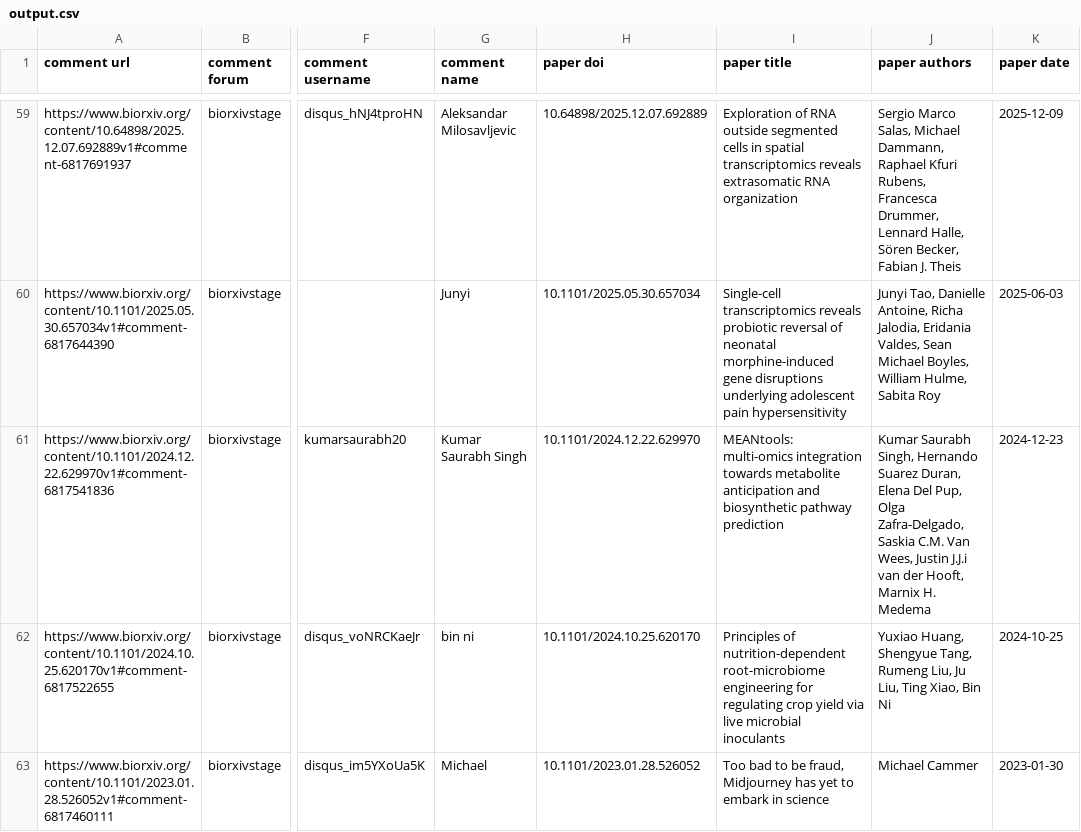
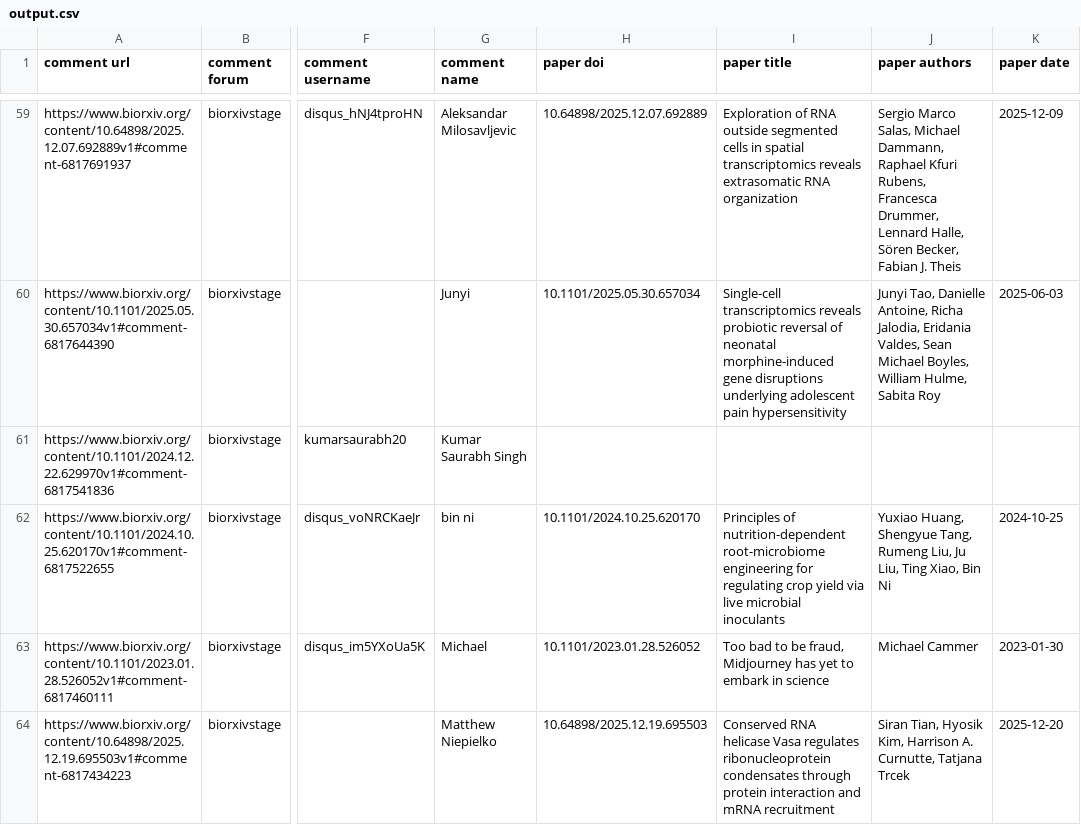
Before and after one commit to asapbio/feedback-asap, a CSV file: output.csv, drawn as a sheet; only a part is shown, gaps mark what is left out; the shorter side is filled out with more unchanged rows; the diff names each change by its address in the sheet, - before the commit and + after, or states it on an @@ line.

```diff
--- a/output.csv
+++ b/output.csv
-H61 (paper doi): 10.1101/2024.12.22.629970
+H61 (paper doi): (empty)
-I61 (paper title): MEANtools: multi-omics integration towards metabolite anticipation and biosynthetic pathway prediction
+I61 (paper title): (empty)
-J61 (paper authors): Kumar Saurabh Singh, Hernando Suarez Duran, Elena Del Pup, Olga Zafra-Delgado, Saskia C.M. Van Wees, Justin J.J.i van der Hooft, Marnix H. Medema
+J61 (paper authors): (empty)
-K61 (paper date): 2024-12-23
+K61 (paper date): (empty)
```
